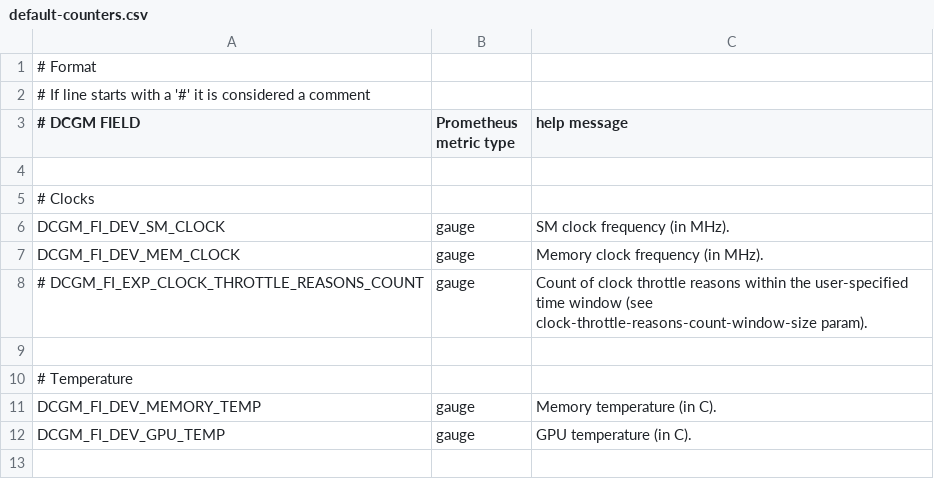
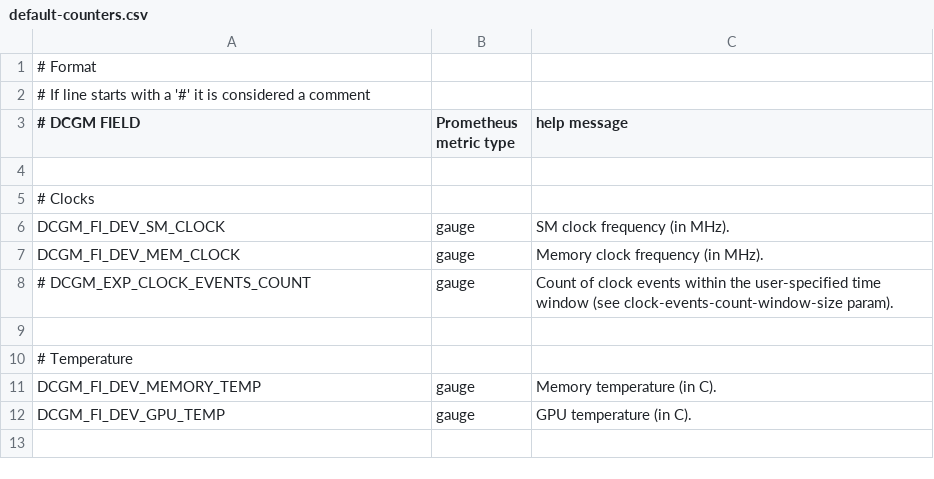
Before and after one commit to NVIDIA/dcgm-exporter, a CSV file: etc/default-counters.csv, drawn as a sheet; only a part is shown.

Commit message:
DCGM_FI_EXP_CLOCK_THROTTLE_REASONS_COUNT renamed to the DCGM_EXP_CLOCK_EVENTS_COUNT
Signed-off-by: Vadym Fedorov <vfedorov@nvidia.com>
Fixed error in the metric description

Signed-off-by: Vadym Fedorov <vfedorov@nvidia.com>

```diff
--- a/etc/default-counters.csv
+++ b/etc/default-counters.csv
@@ -7,3 +7,3 @@ DCGM_FI_DEV_SM_CLOCK,  gauge, SM clock frequency (in MHz).
 DCGM_FI_DEV_MEM_CLOCK, gauge, Memory clock frequency (in MHz).
-# DCGM_FI_EXP_CLOCK_THROTTLE_REASONS_COUNT, gauge, Count of clock throttle reasons within the user-specified time window (see clock-throttle-reasons-count-window-size param).
+# DCGM_EXP_CLOCK_EVENTS_COUNT, gauge, Count of clock events within the user-specified time window (see clock-events-count-window-size param).
 
```
Also changed, not shown: 5 other files.
